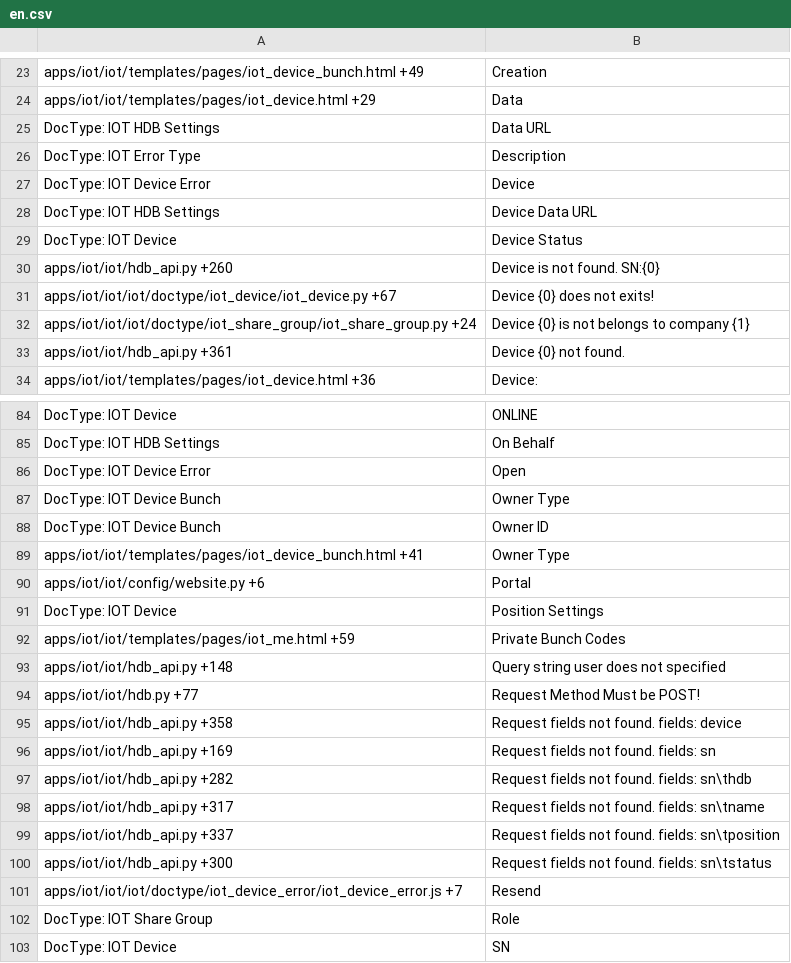
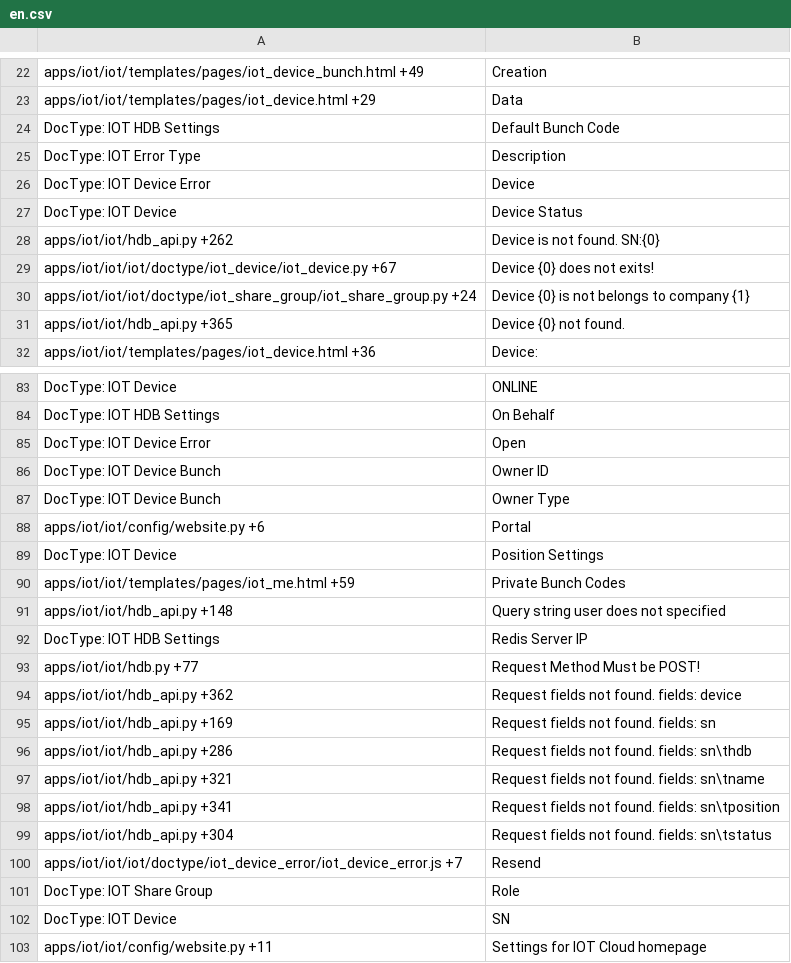
Before and after one commit to srdgame/frappe_iot, a CSV file: iot/translations/en.csv, drawn as a sheet; only a part is shown, gaps mark what is left out; the shorter side is filled out with more unchanged rows; the diff covers the shown part only.

Commit message:
update translation

```diff
--- a/iot/translations/en.csv
+++ b/iot/translations/en.csv
@@ -24,11 +23,10 @@ apps/iot/iot/templates/pages/iot_device_bunch.html +49,Creation,
 apps/iot/iot/templates/pages/iot_device.html +29,Data,
-DocType: IOT HDB Settings,Data URL,
+DocType: IOT HDB Settings,Default Bunch Code,
 DocType: IOT Error Type,Description,
 DocType: IOT Device Error,Device,
-DocType: IOT HDB Settings,Device Data URL,
 DocType: IOT Device,Device Status,
-apps/iot/iot/hdb_api.py +260,Device is not found. SN:{0},
+apps/iot/iot/hdb_api.py +262,Device is not found. SN:{0},
 apps/iot/iot/iot/doctype/iot_device/iot_device.py +67,Device {0} does not exits!,
 apps/iot/iot/iot/doctype/iot_share_group/iot_share_group.py +24,Device {0} is not belongs to company {1},
-apps/iot/iot/hdb_api.py +361,Device {0} not found.,
+apps/iot/iot/hdb_api.py +365,Device {0} not found.,
 apps/iot/iot/templates/pages/iot_device.html +36,Device: ,
@@ -86,5 +85,4 @@ DocType: IOT HDB Settings,On Behalf,
 DocType: IOT Device Error,Open,
+DocType: IOT Device Bunch,Owner ID,
 DocType: IOT Device Bunch,Owner Type,
-DocType: IOT Device Bunch,Owner ID,
-apps/iot/iot/templates/pages/iot_device_bunch.html +41,Owner Type,
 apps/iot/iot/config/website.py +6,Portal,
@@ -93,9 +91,10 @@ apps/iot/iot/templates/pages/iot_me.html +59,Private Bunch Codes,
 apps/iot/iot/hdb_api.py +148,Query string user does not specified,
+DocType: IOT HDB Settings,Redis Server IP,
 apps/iot/iot/hdb.py +77,Request Method Must be POST!,
-apps/iot/iot/hdb_api.py +358,Request fields not found. fields: device,
+apps/iot/iot/hdb_api.py +362,Request fields not found. fields: device,
 apps/iot/iot/hdb_api.py +169,Request fields not found. fields: sn,
-apps/iot/iot/hdb_api.py +282,Request fields not found. fields: sn\thdb,
-apps/iot/iot/hdb_api.py +317,Request fields not found. fields: sn\tname,
-apps/iot/iot/hdb_api.py +337,Request fields not found. fields: sn\tposition,
-apps/iot/iot/hdb_api.py +300,Request fields not found. fields: sn\tstatus,
+apps/iot/iot/hdb_api.py +286,Request fields not found. fields: sn\thdb,
+apps/iot/iot/hdb_api.py +321,Request fields not found. fields: sn\tname,
+apps/iot/iot/hdb_api.py +341,Request fields not found. fields: sn\tposition,
+apps/iot/iot/hdb_api.py +304,Request fields not found. fields: sn\tstatus,
 apps/iot/iot/iot/doctype/iot_device_error/iot_device_error.js +7,Resend,
```
Also changed, not shown: 3 added rows and 1 removed row elsewhere in this file, iot/translations/zh.csv.
